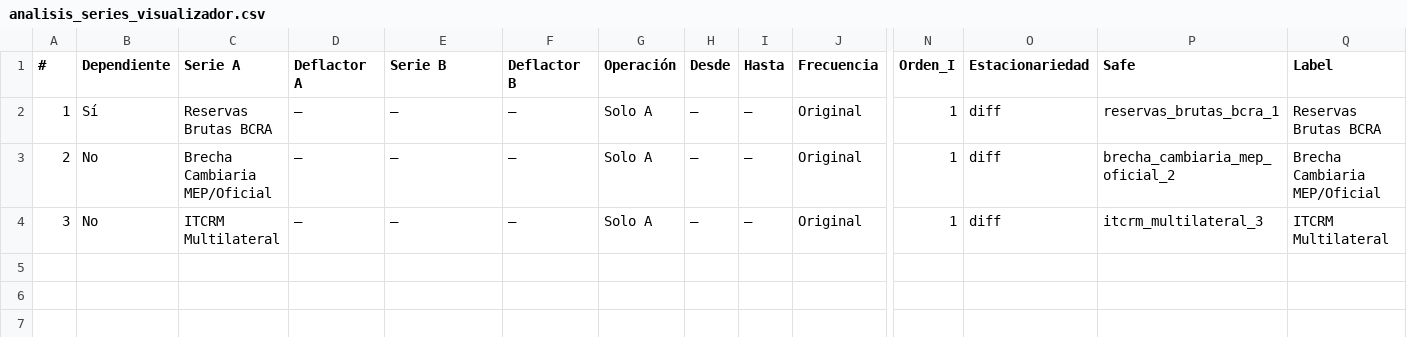
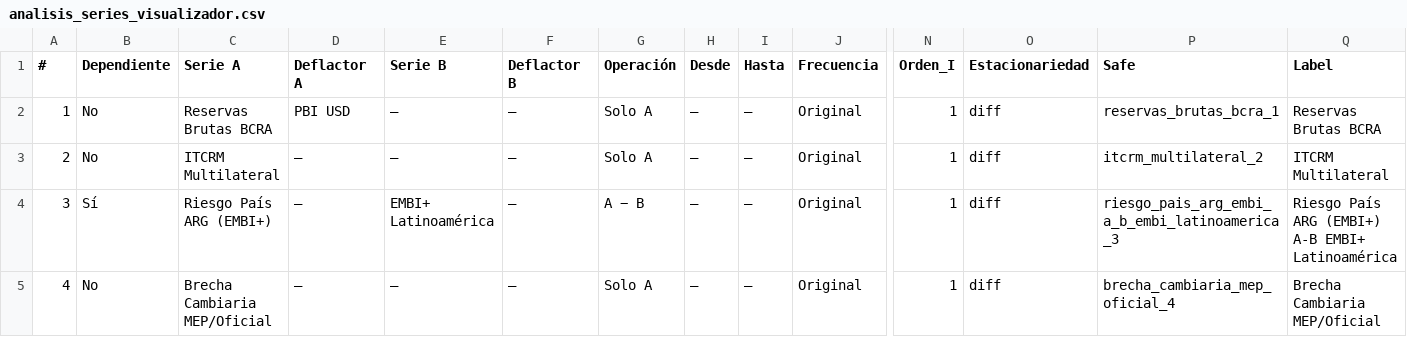
Before and after one commit to martingomezpizarro/Trabajo-Final-, a CSV file: notebooks/Variables Regresivas/analisis_series_visualizador.csv, drawn as a sheet; only a part is shown, gaps mark what is left out; rows hold the shown columns only; the diff names each change by its address in the sheet, - before the commit and + after, or states it on an @@ line.

```diff
--- a/notebooks/Variables Regresivas/analisis_series_visualizador.csv
+++ b/notebooks/Variables Regresivas/analisis_series_visualizador.csv
-B2 (Dependiente): Sí
+B2 (Dependiente): No
-D2 (Deflactor A): —
+D2 (Deflactor A): PBI USD
-C3 (Serie A): Brecha Cambiaria MEP/Oficial
+C3 (Serie A): ITCRM Multilateral
-P3 (Safe): brecha_cambiaria_mep_oficial_2
+P3 (Safe): itcrm_multilateral_2
-Q3 (Label): Brecha Cambiaria MEP/Oficial
+Q3 (Label): ITCRM Multilateral
-B4 (Dependiente): No
+B4 (Dependiente): Sí
-C4 (Serie A): ITCRM Multilateral
+C4 (Serie A): Riesgo País ARG (EMBI+)
-E4 (Serie B): —
+E4 (Serie B): EMBI+ Latinoamérica
-G4 (Operación): Solo A
+G4 (Operación): A − B
-P4 (Safe): itcrm_multilateral_3
+P4 (Safe): riesgo_pais_arg_embi_a_b_embi_latinoamerica_3
-Q4 (Label): ITCRM Multilateral
+Q4 (Label): Riesgo País ARG (EMBI+) A-B EMBI+ Latinoamérica
+row 5: 4 | No | Brecha Cambiaria MEP/Oficial | — | — | — | Solo A | — | — | Original | 1 | diff | brecha_cambiaria_mep_oficial_4 | Brecha Cambiaria MEP/Oficial
```
Also changed, not shown: data/Variables Finales/pbi_trimestral_usd_mep.csv, 49 other files.
